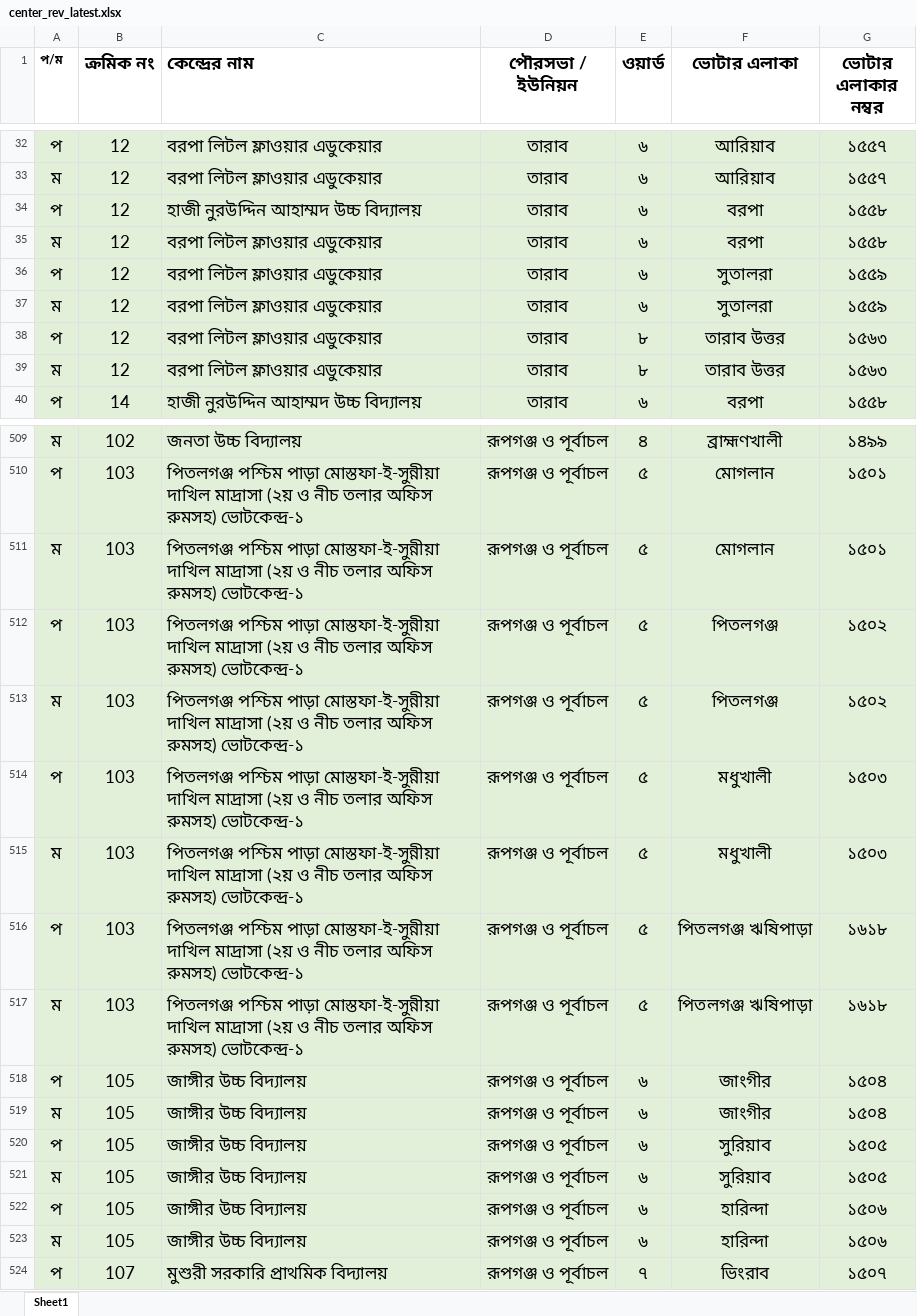
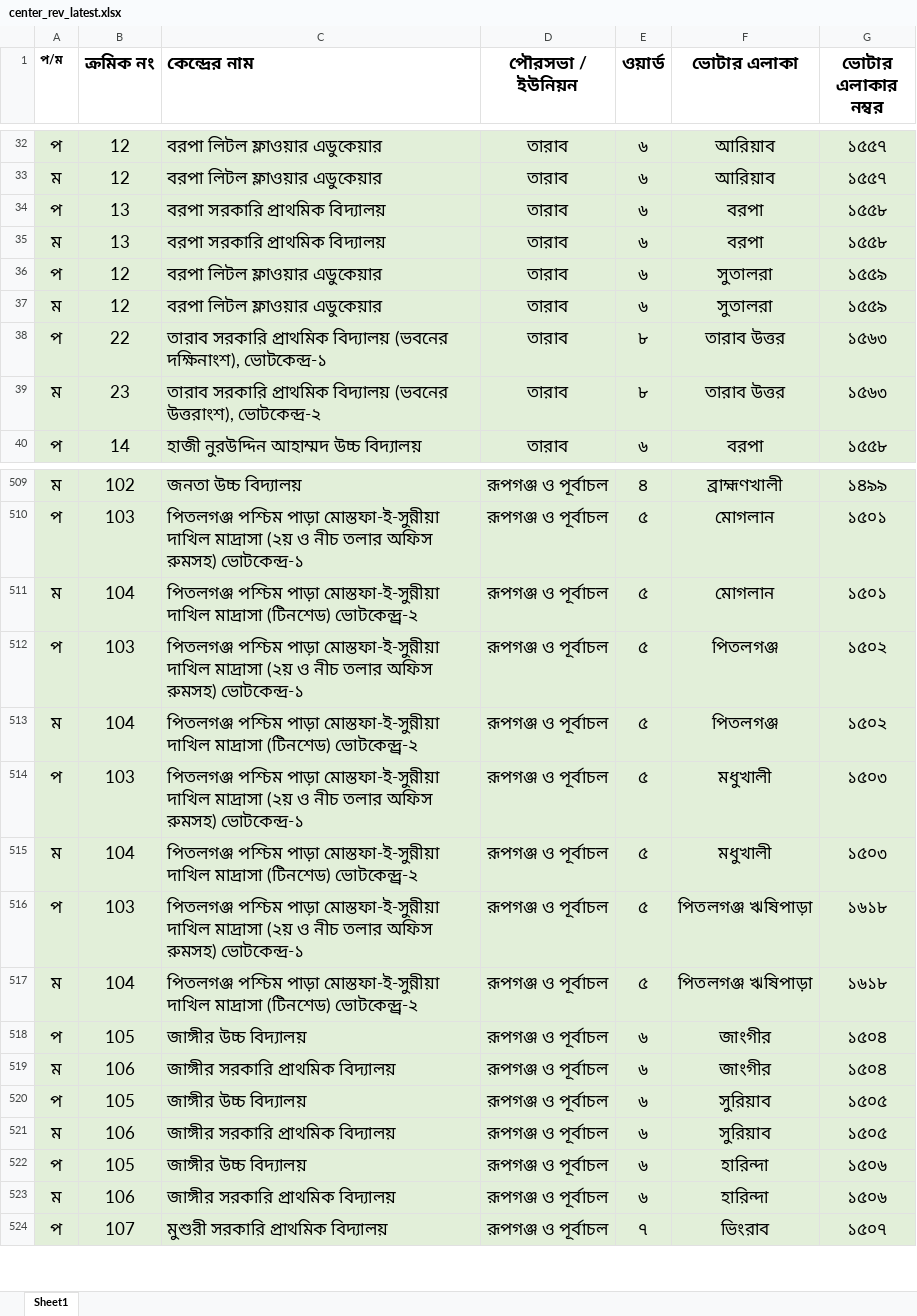
Before and after one commit to tawsifahmed/csv-to-pdf, an Excel workbook: center_rev_latest.xlsx, sheet Sheet1, drawn as a sheet; only a part is shown, gaps mark what is left out; values as stored, in another font and other column widths than the file's, no borders; the diff covers the shown part only; the diff names each change by its address in the sheet, - before the commit and + after, or states it on an @@ line.

```diff
--- a/center_rev_latest.xlsx (sheet Sheet1)
+++ b/center_rev_latest.xlsx (sheet Sheet1)
-B34:B35 (ক্রমিক নং): 12
+B34:B35 (ক্রমিক নং): 13
-C34 (কেন্দ্রের নাম): হাজী নুরউদ্দিন আহাম্মদ উচ্চ বিদ্যালয়
+C34 (কেন্দ্রের নাম): বরপা সরকারি প্রাথমিক বিদ্যালয়
-C35 (কেন্দ্রের নাম): বরপা লিটল ফ্লাওয়ার এডুকেয়ার
+C35 (কেন্দ্রের নাম): বরপা সরকারি প্রাথমিক বিদ্যালয়
-B38 (ক্রমিক নং): 12
+B38 (ক্রমিক নং): 22
-C38 (কেন্দ্রের নাম): বরপা লিটল ফ্লাওয়ার এডুকেয়ার
+C38 (কেন্দ্রের নাম): তারাব সরকারি প্রাথমিক বিদ্যালয় (ভবনের দক্ষিনাংশ), ভোটকেন্দ্র-১
-B39 (ক্রমিক নং): 12
+B39 (ক্রমিক নং): 23
-C39 (কেন্দ্রের নাম): বরপা লিটল ফ্লাওয়ার এডুকেয়ার
+C39 (কেন্দ্রের নাম): তারাব সরকারি প্রাথমিক বিদ্যালয় (ভবনের উত্তরাংশ), ভোটকেন্দ্র-২
-B511 (ক্রমিক নং): 103
+B511 (ক্রমিক নং): 104
-C511 (কেন্দ্রের নাম): …দাখিল মাদ্রাসা (২য় ও নীচ তলার অফিস রুমসহ) ভোটকেন্দ্র-১
+C511 (কেন্দ্রের নাম): …দাখিল মাদ্রাসা (টিনশেড) ভোটকেন্দ্র্র-২
-B513 (ক্রমিক নং): 103
+B513 (ক্রমিক নং): 104
-C513 (কেন্দ্রের নাম): …দাখিল মাদ্রাসা (২য় ও নীচ তলার অফিস রুমসহ) ভোটকেন্দ্র-১
+C513 (কেন্দ্রের নাম): …দাখিল মাদ্রাসা (টিনশেড) ভোটকেন্দ্র্র-২
-B515 (ক্রমিক নং): 103
+B515 (ক্রমিক নং): 104
-C515 (কেন্দ্রের নাম): …দাখিল মাদ্রাসা (২য় ও নীচ তলার অফিস রুমসহ) ভোটকেন্দ্র-১
+C515 (কেন্দ্রের নাম): …দাখিল মাদ্রাসা (টিনশেড) ভোটকেন্দ্র্র-২
-B517 (ক্রমিক নং): 103
+B517 (ক্রমিক নং): 104
-C517 (কেন্দ্রের নাম): …দাখিল মাদ্রাসা (২য় ও নীচ তলার অফিস রুমসহ) ভোটকেন্দ্র-১
+C517 (কেন্দ্রের নাম): …দাখিল মাদ্রাসা (টিনশেড) ভোটকেন্দ্র্র-২
-B519 (ক্রমিক নং): 105
+B519 (ক্রমিক নং): 106
-C519 (কেন্দ্রের নাম): জাঙ্গীর উচ্চ বিদ্যালয়
+C519 (কেন্দ্রের নাম): জাঙ্গীর সরকারি প্রাথমিক বিদ্যালয়
-B521 (ক্রমিক নং): 105
+B521 (ক্রমিক নং): 106
-C521 (কেন্দ্রের নাম): জাঙ্গীর উচ্চ বিদ্যালয়
+C521 (কেন্দ্রের নাম): জাঙ্গীর সরকারি প্রাথমিক বিদ্যালয়
-B523 (ক্রমিক নং): 105
+B523 (ক্রমিক নং): 106
-C523 (কেন্দ্রের নাম): জাঙ্গীর উচ্চ বিদ্যালয়
+C523 (কেন্দ্রের নাম): জাঙ্গীর সরকারি প্রাথমিক বিদ্যালয়
```
Also changed, not shown: 2 added rows, 2 removed rows and 57 edited cells elsewhere in this sheet, 6 other files.
